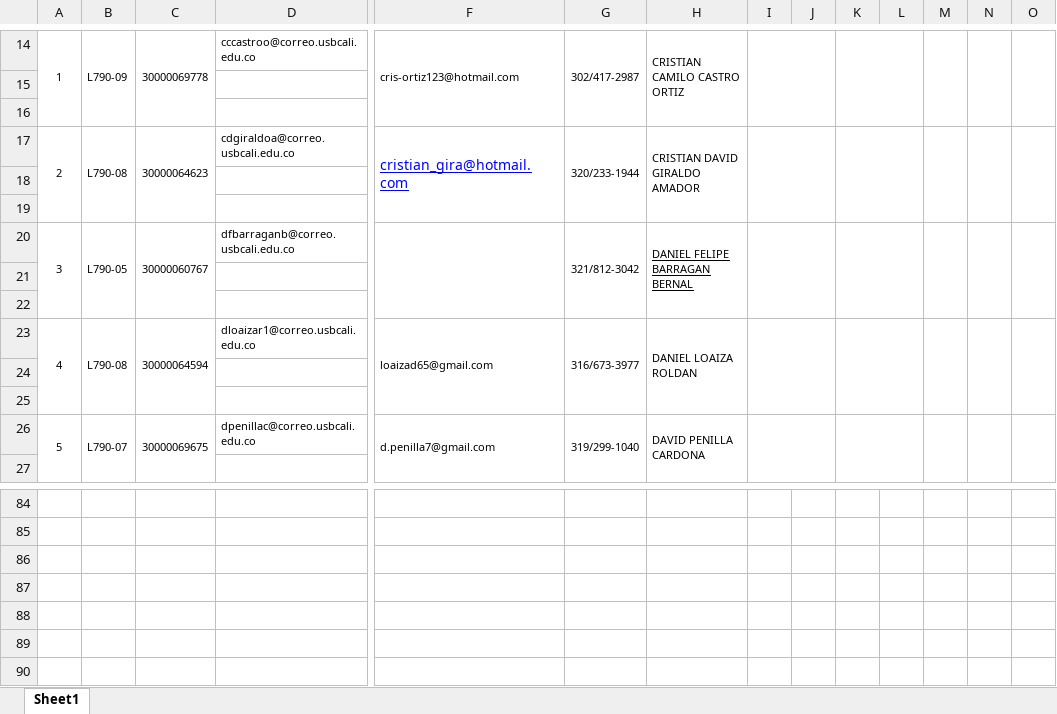
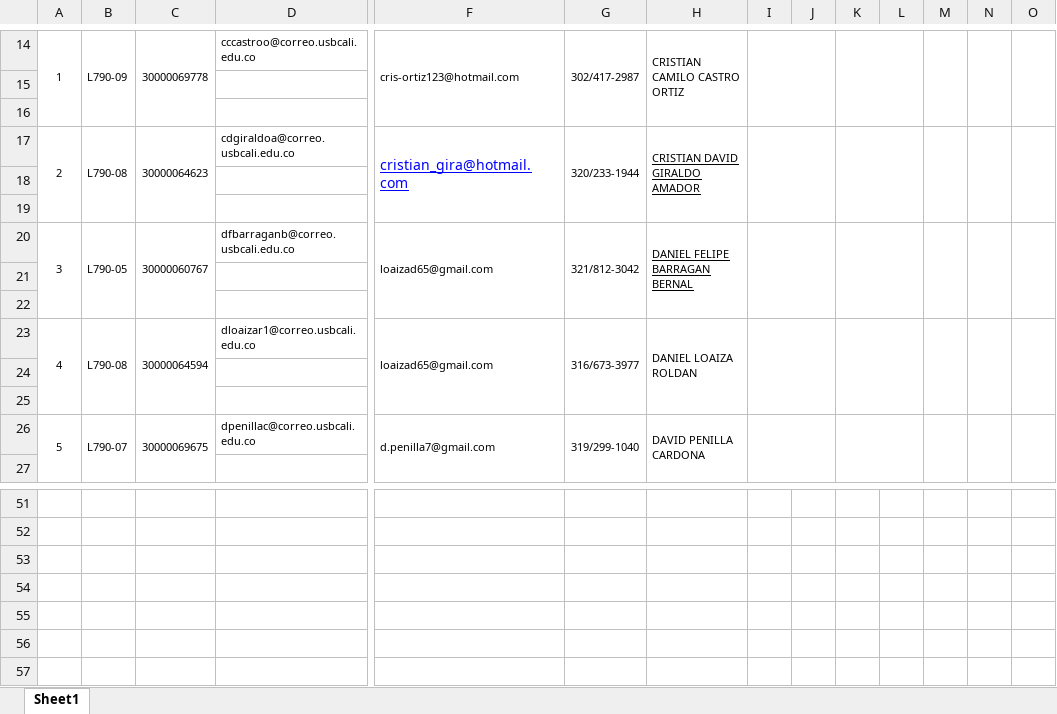
Before and after one commit to julianzx811/roles, an Excel workbook: RA_SEPIA_V2 (5).xlsx, sheet Sheet1, drawn as a sheet; only a part is shown, gaps mark what is left out; values as stored, in another font and other column widths than the file's, no borders; charts and pictures not drawn; the diff covers the shown part only; the diff names each change by its address in the sheet, - before the commit and + after, or states it on an @@ line.

```diff
--- a/RA_SEPIA_V2 (5).xlsx (sheet Sheet1)
+++ b/RA_SEPIA_V2 (5).xlsx (sheet Sheet1)
-H17 underline: off
+H17 underline: on
-F20: (empty)
+F20: loaizad65@gmail.com
```
Also changed, not shown: 33 removed rows, 7 edited cells and merged cells elsewhere in this sheet, ASPIRANTES A PRACTICA ING SIST 2023-2 (1).xlsx, 2 other files.
